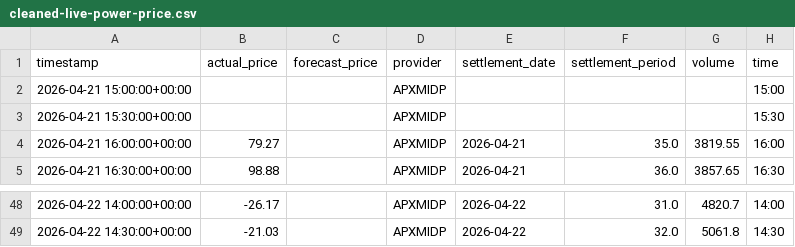
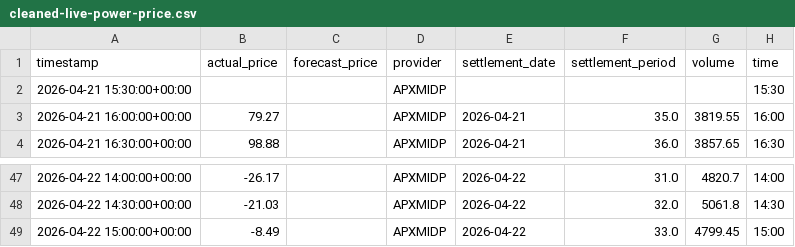
Before and after one commit to olliebranston/the-new-current-site, a CSV file: data/cleaned-live-power-price.csv, drawn as a sheet; only a part is shown, gaps mark what is left out.

```diff
--- a/data/cleaned-live-power-price.csv
+++ b/data/cleaned-live-power-price.csv
@@ -1,3 +1,2 @@
 timestamp,actual_price,forecast_price,provider,settlement_date,settlement_period,volume,time
-2026-04-21 15:00:00+00:00,,,APXMIDP,,,,15:00
 2026-04-21 15:30:00+00:00,,,APXMIDP,,,,15:30
@@ -49 +48,2 @@ timestamp,actual_price,forecast_price,provider,settlement_date,settlement_period
 2026-04-22 14:30:00+00:00,-21.03,,APXMIDP,2026-04-22,32.0,5061.8,14:30
+2026-04-22 15:00:00+00:00,-8.49,,APXMIDP,2026-04-22,33.0,4799.45,15:00
```
Also changed, not shown: 1 other file.
